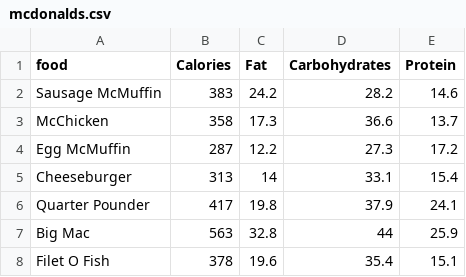
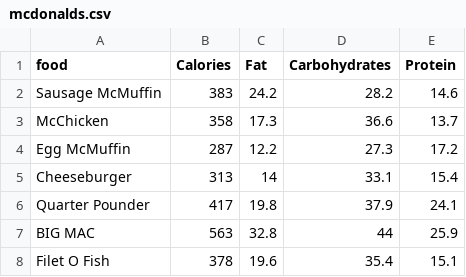
Before and after one commit to treyschulman/treyschulman.github.io, a CSV file: data/mcdonalds.csv, drawn as a sheet.

Commit message:
Update mcdonalds.csv

```diff
--- a/data/mcdonalds.csv
+++ b/data/mcdonalds.csv
@@ -6,3 +6,3 @@ Cheeseburger,313,14,33.1,15.4
 Quarter Pounder,417,19.8,37.9,24.1
-Big Mac,563,32.8,44,25.9
+BIG MAC,563,32.8,44,25.9
 Filet O Fish,378,19.6,35.4,15.1
```
